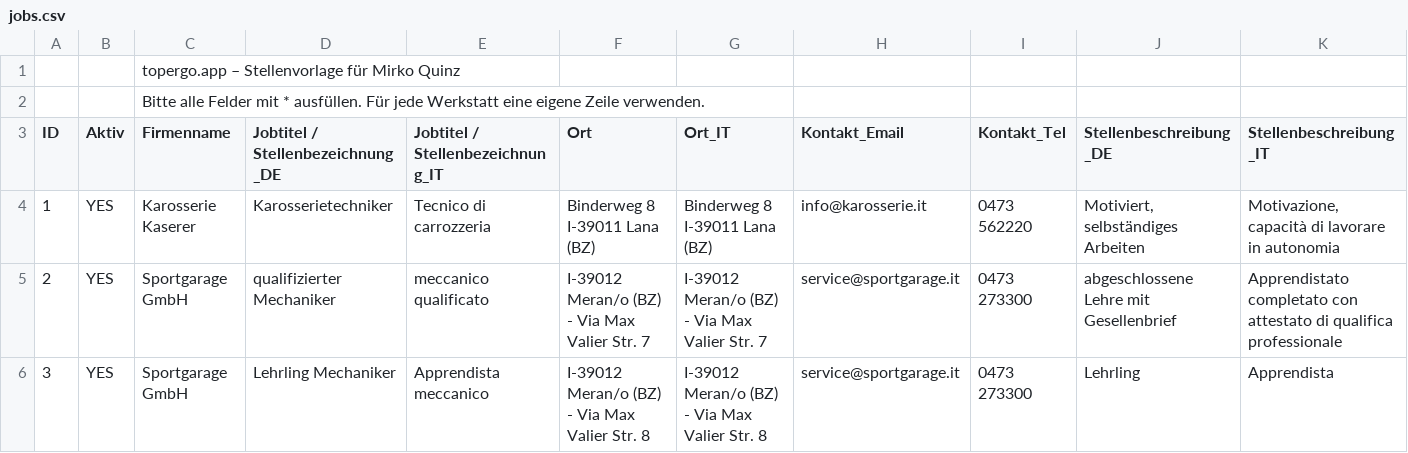
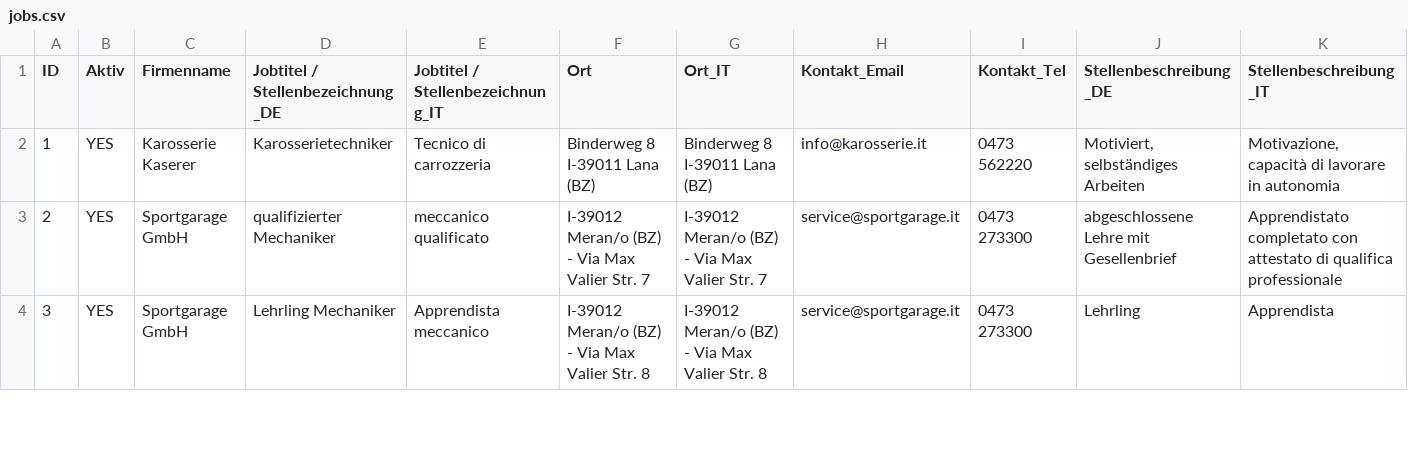
Before and after one commit to verenaBlauschild/blauschild-stellensuche, a CSV file: jobs.csv, drawn as a sheet; only a part is shown; rows hold the shown columns only; the diff names each change by its address in the sheet, - before the commit and + after, or states it on an @@ line.

Commit message:
Add files via upload

```diff
--- a/jobs.csv
+++ b/jobs.csv
-row 1:  |  | topergo.app – Stellenvorlage für Mirko Quinz
-row 2:  |  | Bitte alle Felder mit * ausfüllen. Für jede Werkstatt eine eigene Zeile verwenden.
```
